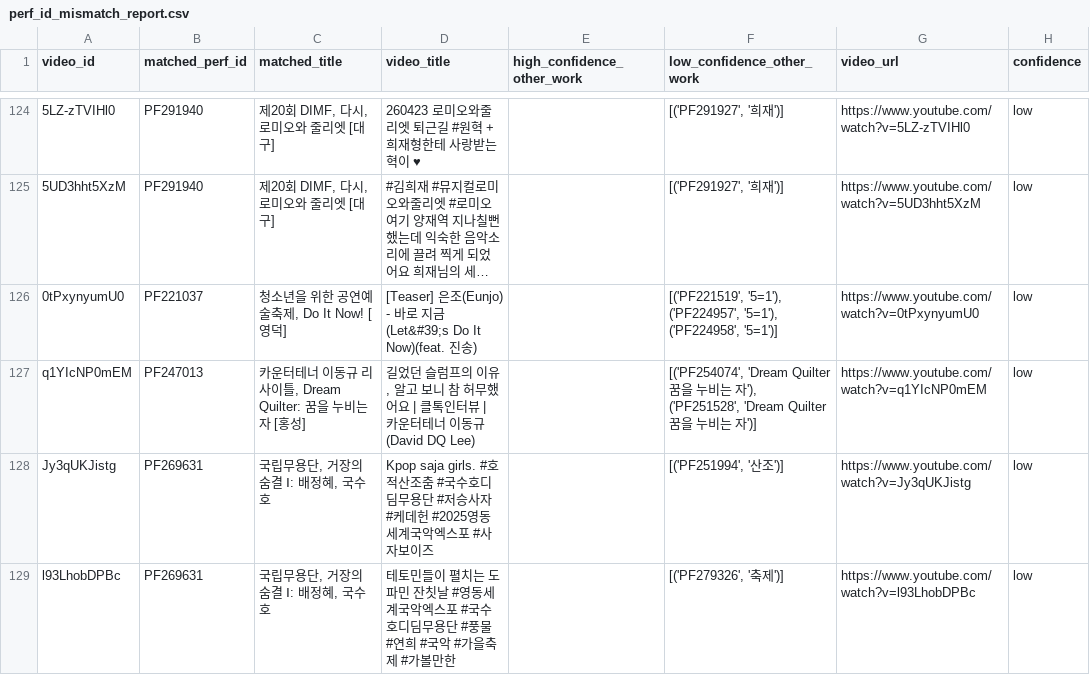
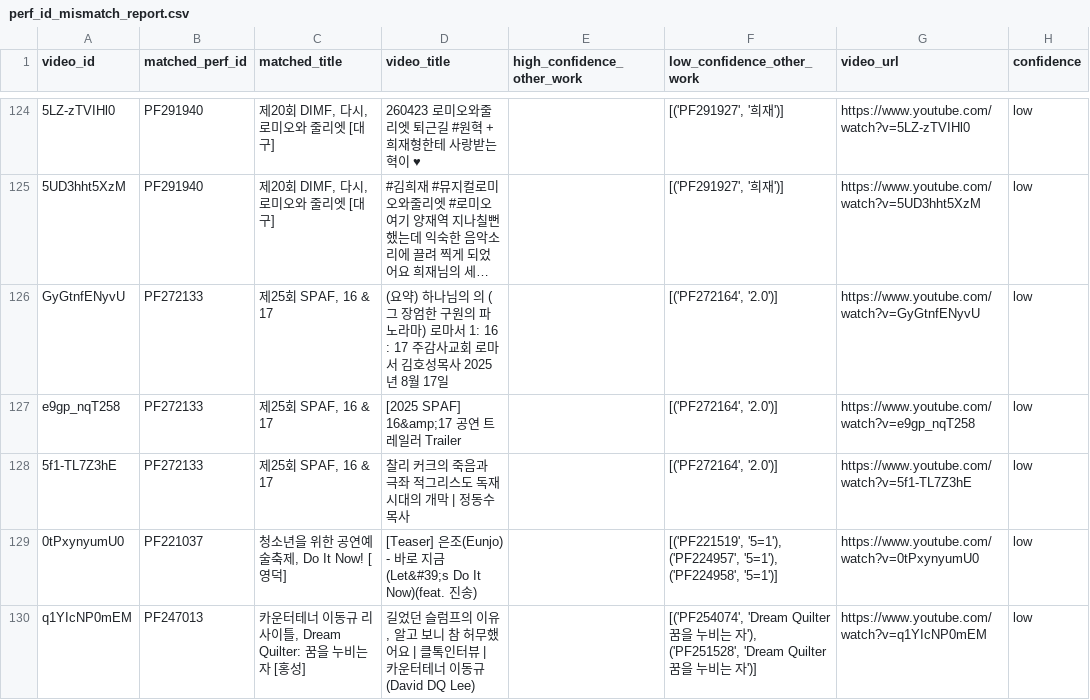
Before and after one commit to Seoyeon-Joo/kopis, a CSV file: data/perf_id_mismatch_report.csv, drawn as a sheet; only a part is shown, gaps mark what is left out; the shorter side is filled out with more unchanged rows; long unchanged cells end in …; the diff names each change by its address in the sheet, - before the commit and + after, or states it on an @@ line.

```diff
--- a/data/perf_id_mismatch_report.csv
+++ b/data/perf_id_mismatch_report.csv
+row 126: GyGtnfENyvU | PF272133 | 제25회 SPAF, 16 & 17 | (요약) 하나님의 의 (그 장엄한 구원의 파노라마) 로마서 1: 16 : 17 주감사교회 로마서 김호성목사 2025년 8월 17일 |  | [('PF272164', '2.0')] | https://www.youtube.com/watch?v=GyGtnfENyvU | low
+row 127: e9gp_nqT258 | PF272133 | 제25회 SPAF, 16 & 17 | [2025 SPAF] 16&amp;17 공연 트레일러 Trailer |  | [('PF272164', '2.0')] | https://www.youtube.com/watch?v=e9gp_nqT258 | low
+row 128: 5f1-TL7Z3hE | PF272133 | 제25회 SPAF, 16 & 17 | 찰리 커크의 죽음과 극좌 적그리스도 독재 시대의 개막 | 정동수 목사 |  | [('PF272164', '2.0')] | https://www.youtube.com/watch?v=5f1-TL7Z3hE | low
```
